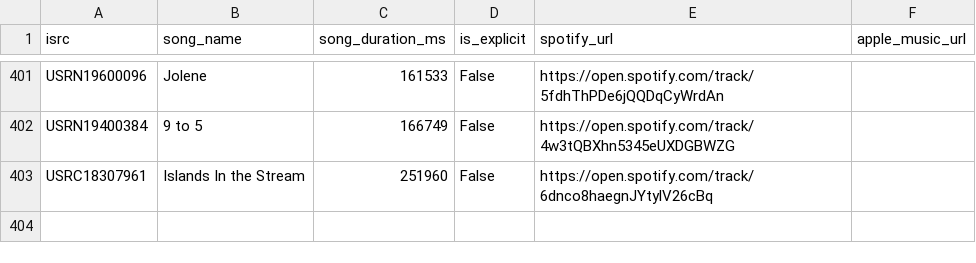
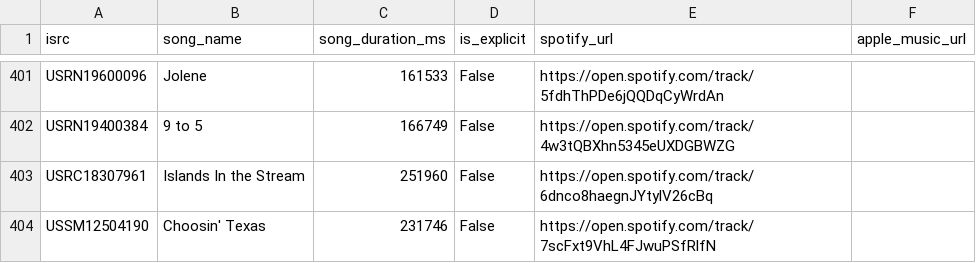
Before and after one commit to jarell-santella/daily-top-songs-etl, a CSV file: db/csv/song.csv, drawn as a sheet; only a part is shown, gaps mark what is left out.

```diff
--- a/db/csv/song.csv
+++ b/db/csv/song.csv
@@ -403 +403,2 @@
 "USRC18307961","Islands In the Stream","251960","False","https://open.spotify.com/track/6dnco8haegnJYtylV26cBq",
+"USSM12504190","Choosin' Texas","231746","False","https://open.spotify.com/track/7scFxt9VhL4FJwuPSfRlfN",
```
Also changed, not shown: db/csv/artist.csv, db/csv/artist_song_map.csv, 1 other file.
